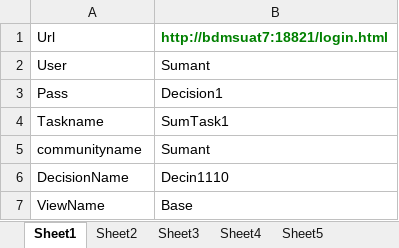
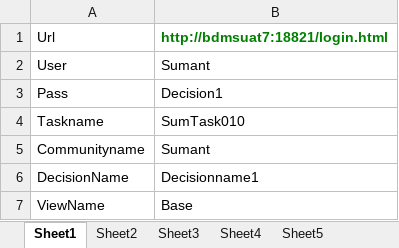
Before and after one commit to Sumantsapiens/NG-Automation, an Excel workbook: Resources/Testdata.xlsx, sheet Sheet1, drawn as a sheet; values as stored, in another font and other column widths than the file's, no borders; the diff names each change by its address in the sheet, - before the commit and + after, or states it on an @@ line.

```diff
--- a/Resources/Testdata.xlsx (sheet Sheet1)
+++ b/Resources/Testdata.xlsx (sheet Sheet1)
-B4: SumTask1
+B4: SumTask010
-A5: communityname
+A5: Communityname
-B6: Decin1110
+B6: Decisionname1
```
Also changed, not shown: sheet Sheet3, sheet Sheet2, other sheet tabs, 9 other files.
